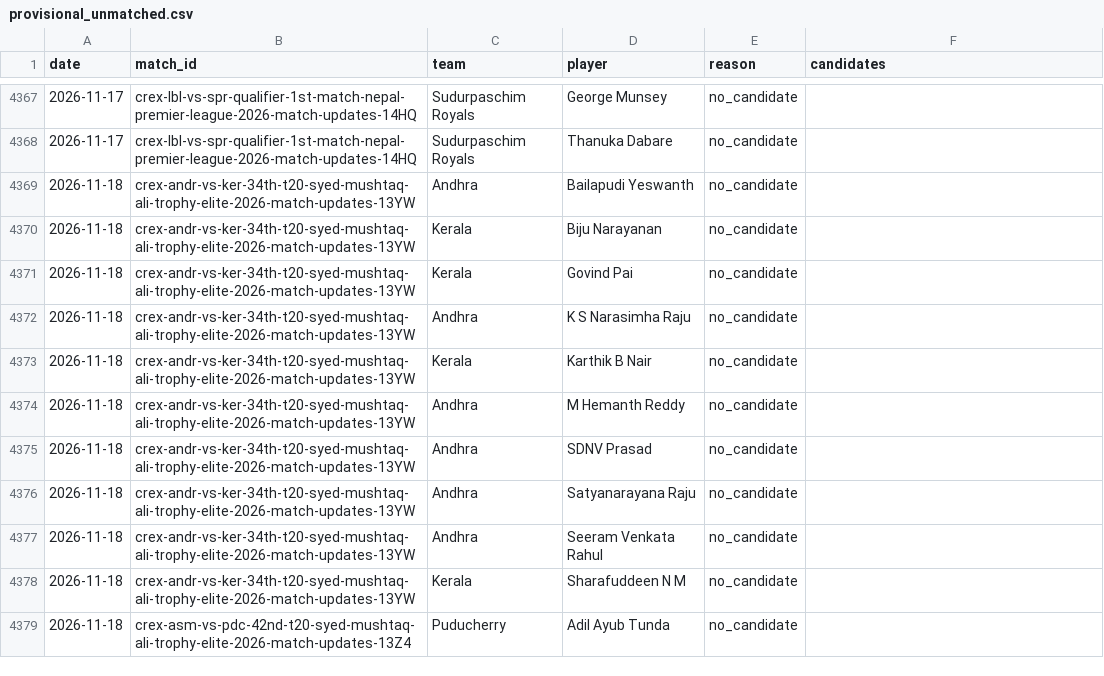
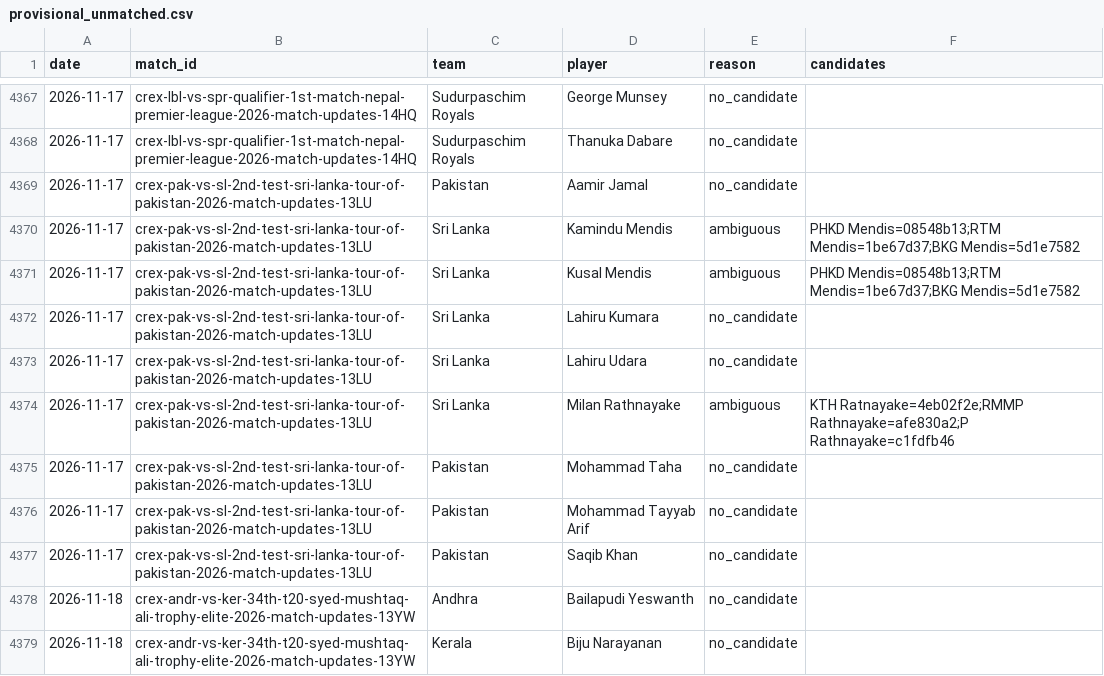
Before and after one commit to dheerajgoel17/cricket-data, a CSV file: data/provisional_unmatched.csv, drawn as a sheet; only a part is shown, gaps mark what is left out; the shorter side is filled out with more unchanged rows.

```diff
--- a/data/provisional_unmatched.csv
+++ b/data/provisional_unmatched.csv
@@ -4368,2 +4368,11 @@ date,match_id,team,player,reason,candidates
 2026-11-17,crex-lbl-vs-spr-qualifier-1st-match-nepal-premier-league-2026-match-updates-14HQ,Sudurpaschim Royals,Thanuka Dabare,no_candidate,
+2026-11-17,crex-pak-vs-sl-2nd-test-sri-lanka-tour-of-pakistan-2026-match-updates-13LU,Pakistan,Aamir Jamal,no_candidate,
+2026-11-17,crex-pak-vs-sl-2nd-test-sri-lanka-tour-of-pakistan-2026-match-updates-13LU,Sri Lanka,Kamindu Mendis,ambiguous,PHKD Mendis=08548b13;RTM Mendis=1be67d37;BKG Mendis=5d1e7582
+2026-11-17,crex-pak-vs-sl-2nd-test-sri-lanka-tour-of-pakistan-2026-match-updates-13LU,Sri Lanka,Kusal Mendis,ambiguous,PHKD Mendis=08548b13;RTM Mendis=1be67d37;BKG Mendis=5d1e7582
+2026-11-17,crex-pak-vs-sl-2nd-test-sri-lanka-tour-of-pakistan-2026-match-updates-13LU,Sri Lanka,Lahiru Kumara,no_candidate,
+2026-11-17,crex-pak-vs-sl-2nd-test-sri-lanka-tour-of-pakistan-2026-match-updates-13LU,Sri Lanka,Lahiru Udara,no_candidate,
+2026-11-17,crex-pak-vs-sl-2nd-test-sri-lanka-tour-of-pakistan-2026-match-updates-13LU,Sri Lanka,Milan Rathnayake,ambiguous,KTH Ratnayake=4eb02f2e;RMMP Rathnayake=afe830a2;P Rathnayake=c1fdfb46
+2026-11-17,crex-pak-vs-sl-2nd-test-sri-lanka-tour-of-pakistan-2026-match-updates-13LU,Pakistan,Mohammad Taha,no_candidate,
+2026-11-17,crex-pak-vs-sl-2nd-test-sri-lanka-tour-of-pakistan-2026-match-updates-13LU,Pakistan,Mohammad Tayyab Arif,no_candidate,
+2026-11-17,crex-pak-vs-sl-2nd-test-sri-lanka-tour-of-pakistan-2026-match-updates-13LU,Pakistan,Saqib Khan,no_candidate,
 2026-11-18,crex-andr-vs-ker-34th-t20-syed-mushtaq-ali-trophy-elite-2026-match-updates-13YW,Andhra,Bailapudi Yeswanth,no_candidate,
```
Also changed, not shown: 1 other file.
